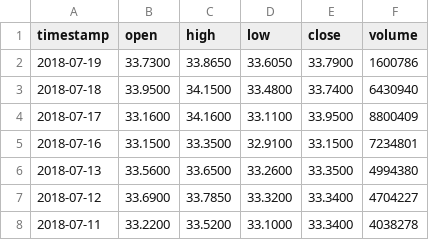
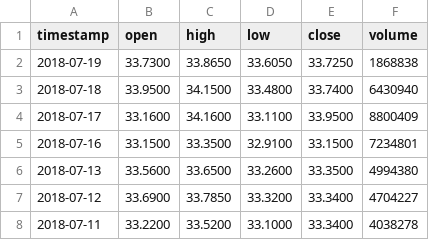
Before and after one commit to mgarcia-01/stock-trend-shiny-app, a CSV file: BSX.csv, drawn as a sheet; only a part is shown.

```diff
--- a/BSX.csv
+++ b/BSX.csv
@@ -1,3 +1,3 @@
 timestamp,open,high,low,close,volume
-2018-07-19,33.7300,33.8650,33.6050,33.7900,1600786
+2018-07-19,33.7300,33.8650,33.6050,33.7250,1868838
 2018-07-18,33.9500,34.1500,33.4800,33.7400,6430940
```
